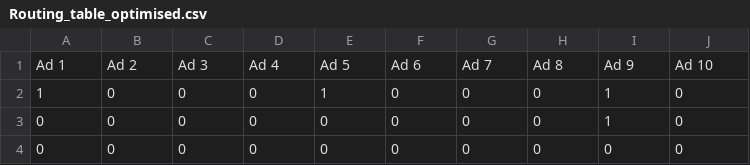
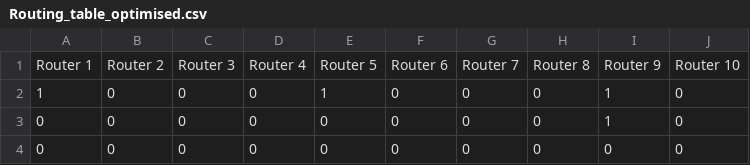
Before and after one commit to surya1304-zz/CN_Project, a CSV file: Routing_table_optimised.csv, drawn as a sheet; only a part is shown; removed rows and columns are numbered as before the commit, all else as after; the diff names each change by its address in the sheet, - before the commit and + after, or states it on an @@ line.

```diff
--- a/Routing_table_optimised.csv
+++ b/Routing_table_optimised.csv
-row 1: Ad 1 | Ad 2 | Ad 3 | Ad 4 | Ad 5 | Ad 6 | Ad 7 | Ad 8 | Ad 9 | Ad 10
+row 1: Router 1 | Router 2 | Router 3 | Router 4 | Router 5 | Router 6 | Router 7 | Router 8 | Router 9 | Router 10
```
Also changed, not shown: Clustering_small.csv, regression_small.csv, 2 other files.
